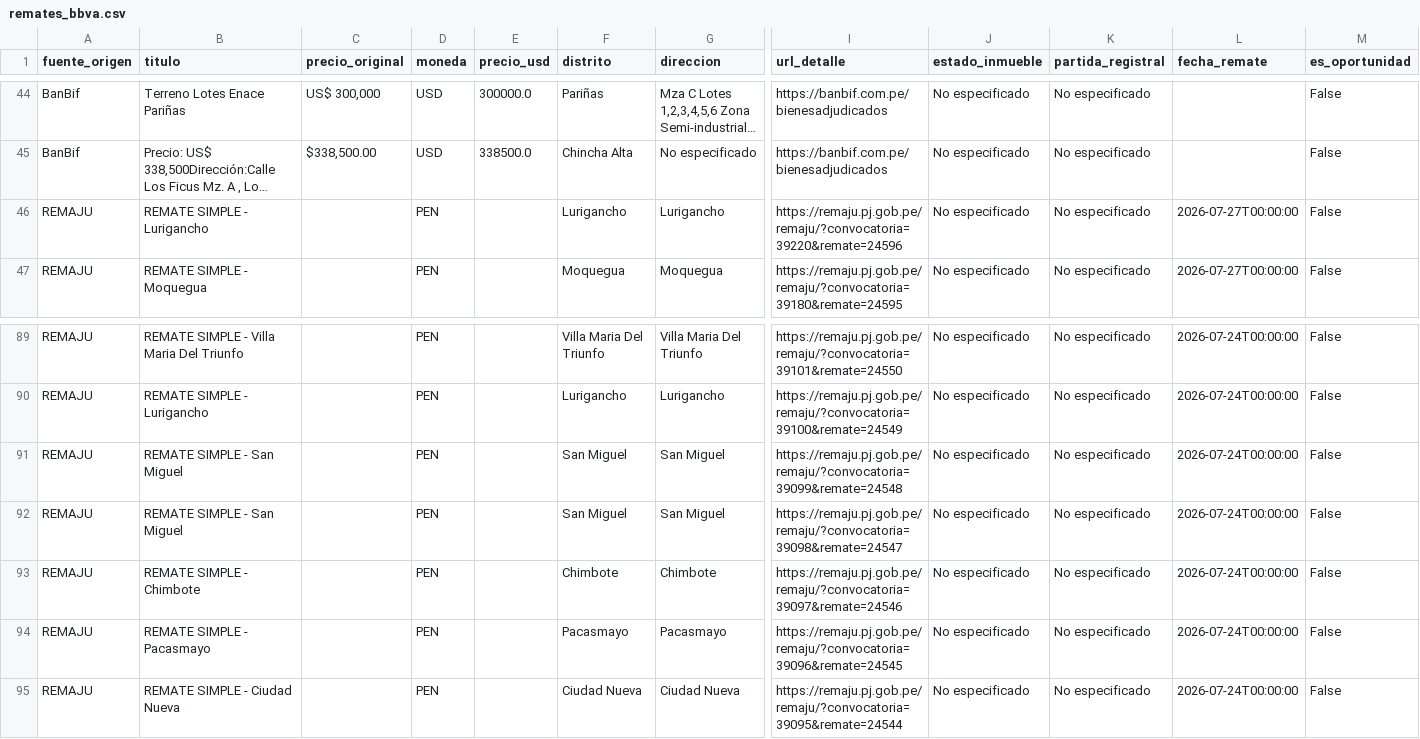
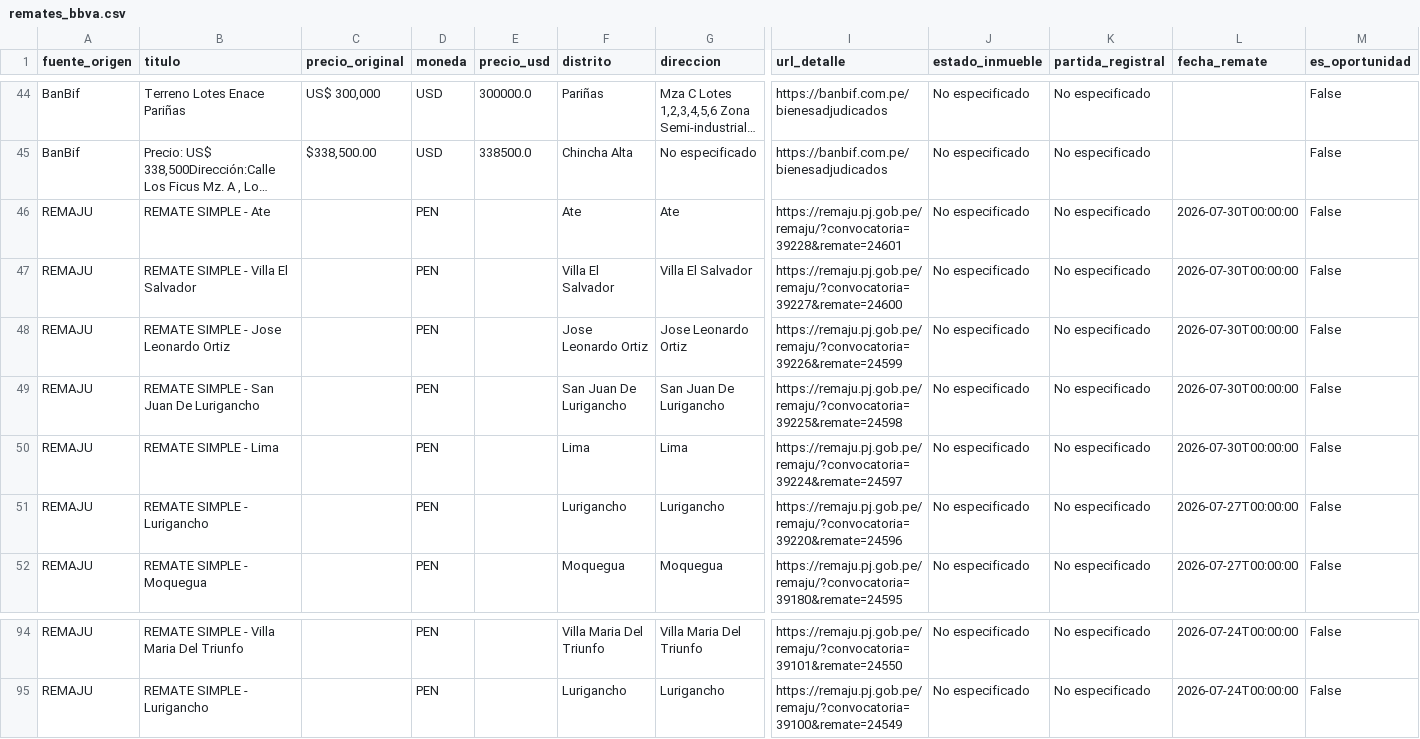
Before and after one commit to kikinpa-books/kikinpa-propiedades-lima, a CSV file: remates_bbva.csv, drawn as a sheet; only a part is shown, gaps mark what is left out; long unchanged cells end in …; removed rows and columns are numbered as before the commit, all else as after; rows hold the shown columns only; the diff names each change by its address in the sheet, - before the commit and + after, or states it on an @@ line.

```diff
--- a/remates_bbva.csv
+++ b/remates_bbva.csv
+row 46: REMAJU | REMATE SIMPLE - Ate |  | PEN |  | Ate | Ate | https://remaju.pj.gob.pe/remaju/?convocatoria=39228&remate=24601 | No especificado | No especificado | 2026-07-30T00:00:00 | False
+row 47: REMAJU | REMATE SIMPLE - Villa El Salvador |  | PEN |  | Villa El Salvador | Villa El Salvador | https://remaju.pj.gob.pe/remaju/?convocatoria=39227&remate=24600 | No especificado | No especificado | 2026-07-30T00:00:00 | False
+row 48: REMAJU | REMATE SIMPLE - Jose Leonardo Ortiz |  | PEN |  | Jose Leonardo Ortiz | Jose Leonardo Ortiz | https://remaju.pj.gob.pe/remaju/?convocatoria=39226&remate=24599 | No especificado | No especificado | 2026-07-30T00:00:00 | False
+row 49: REMAJU | REMATE SIMPLE - San Juan De Lurigancho |  | PEN |  | San Juan De Lurigancho | San Juan De Lurigancho | https://remaju.pj.gob.pe/remaju/?convocatoria=39225&remate=24598 | No especificado | No especificado | 2026-07-30T00:00:00 | False
+row 50: REMAJU | REMATE SIMPLE - Lima |  | PEN |  | Lima | Lima | https://remaju.pj.gob.pe/remaju/?convocatoria=39224&remate=24597 | No especificado | No especificado | 2026-07-30T00:00:00 | False
-row 91: REMAJU | REMATE SIMPLE - San Miguel |  | PEN |  | San Miguel | San Miguel | https://remaju.pj.gob.pe/remaju/?convocatoria=39099&remate=24548 | No especificado | No especificado | 2026-07-24T00:00:00 | False
-row 92: REMAJU | REMATE SIMPLE - San Miguel |  | PEN |  | San Miguel | San Miguel | https://remaju.pj.gob.pe/remaju/?convocatoria=39098&remate=24547 | No especificado | No especificado | 2026-07-24T00:00:00 | False
-row 93: REMAJU | REMATE SIMPLE - Chimbote |  | PEN |  | Chimbote | Chimbote | https://remaju.pj.gob.pe/remaju/?convocatoria=39097&remate=24546 | No especificado | No especificado | 2026-07-24T00:00:00 | False
-row 94: REMAJU | REMATE SIMPLE - Pacasmayo |  | PEN |  | Pacasmayo | Pacasmayo | https://remaju.pj.gob.pe/remaju/?convocatoria=39096&remate=24545 | No especificado | No especificado | 2026-07-24T00:00:00 | False
-row 95: REMAJU | REMATE SIMPLE - Ciudad Nueva |  | PEN |  | Ciudad Nueva | Ciudad Nueva | https://remaju.pj.gob.pe/remaju/?convocatoria=39095&remate=24544 | No especificado | No especificado | 2026-07-24T00:00:00 | False
```
Also changed, not shown: 1 other file.
